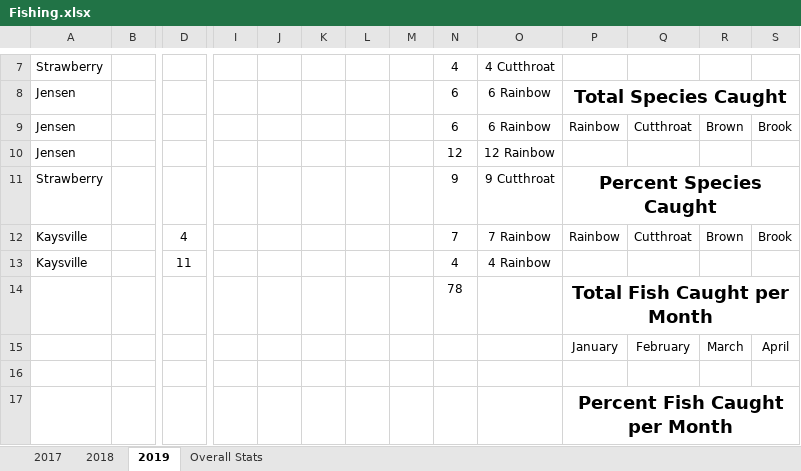
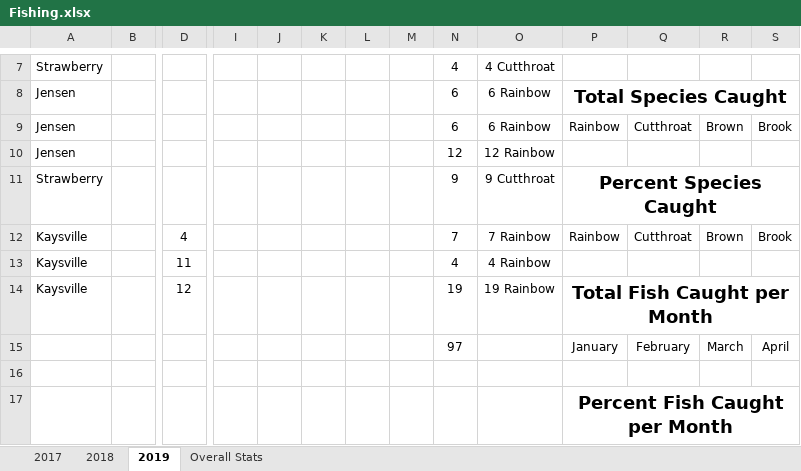
Before and after one commit to muskellunge-tiger/FitzFishing, an Excel workbook: Fishing.xlsx, sheet 2019, drawn as a sheet; only a part is shown, gaps mark what is left out; values as stored, in another font and other column widths than the file's, no borders; removed rows and columns are numbered as before the commit, all else as after; rows hold the shown columns only; the diff names each change by its address in the sheet, - before the commit and + after, or states it on an @@ line.

Commit message:
Update Fishing.xlsx

```diff
--- a/Fishing.xlsx (sheet 2019)
+++ b/Fishing.xlsx (sheet 2019)
-row 14:  |  |  |  |  |  |  |  | 78 |  | Total Fish Caught per Month
+row 14: Kaysville |  | 12 |  |  |  |  |  | 19 | 19 Rainbow | Total Fish Caught per Month
-N15: (empty)
+N15: 97
```
